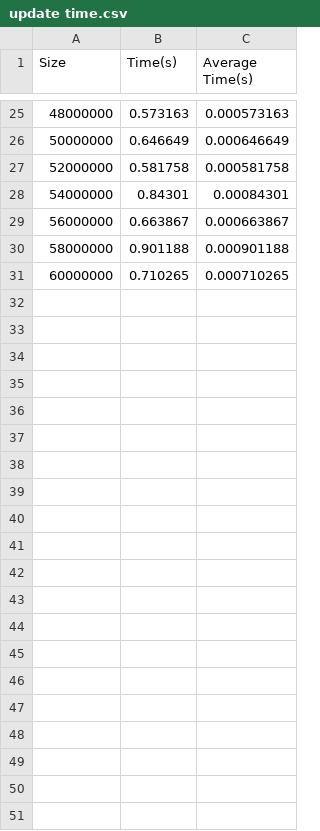
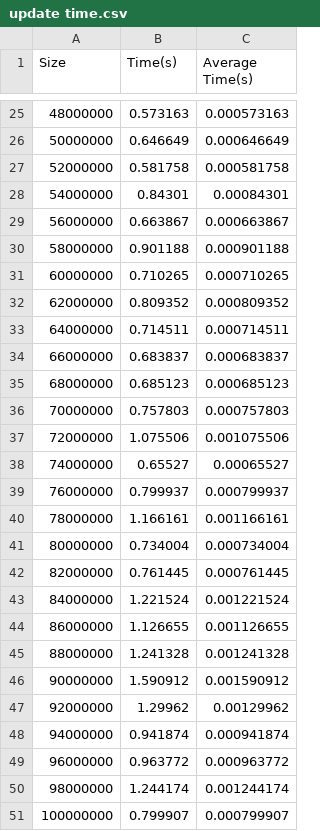
Before and after one commit to UIT-19521183/CS523.L21, a CSV file: R-Tree/Time/update time.csv, drawn as a sheet; only a part is shown, gaps mark what is left out; the diff names each change by its address in the sheet, - before the commit and + after, or states it on an @@ line.

```diff
--- a/R-Tree/Time/update time.csv
+++ b/R-Tree/Time/update time.csv
+row 32: 62000000 | 0.809352 | 0.000809352
+row 33: 64000000 | 0.714511 | 0.000714511
+row 34: 66000000 | 0.683837 | 0.000683837
+row 35: 68000000 | 0.685123 | 0.000685123
+row 36: 70000000 | 0.757803 | 0.000757803
+row 37: 72000000 | 1.075506 | 0.001075506
+row 38: 74000000 | 0.65527 | 0.00065527
+row 39: 76000000 | 0.799937 | 0.000799937
+row 40: 78000000 | 1.166161 | 0.001166161
+row 41: 80000000 | 0.734004 | 0.000734004
+row 42: 82000000 | 0.761445 | 0.000761445
+row 43: 84000000 | 1.221524 | 0.001221524
+row 44: 86000000 | 1.126655 | 0.001126655
+row 45: 88000000 | 1.241328 | 0.001241328
+row 46: 90000000 | 1.590912 | 0.001590912
+row 47: 92000000 | 1.29962 | 0.00129962
+row 48: 94000000 | 0.941874 | 0.000941874
+row 49: 96000000 | 0.963772 | 0.000963772
+row 50: 98000000 | 1.244174 | 0.001244174
+row 51: 100000000 | 0.799907 | 0.000799907
```
Also changed, not shown: R-Tree/Time/delete time.csv, R-Tree/Time/disjoint time.csv, 1 other file.
